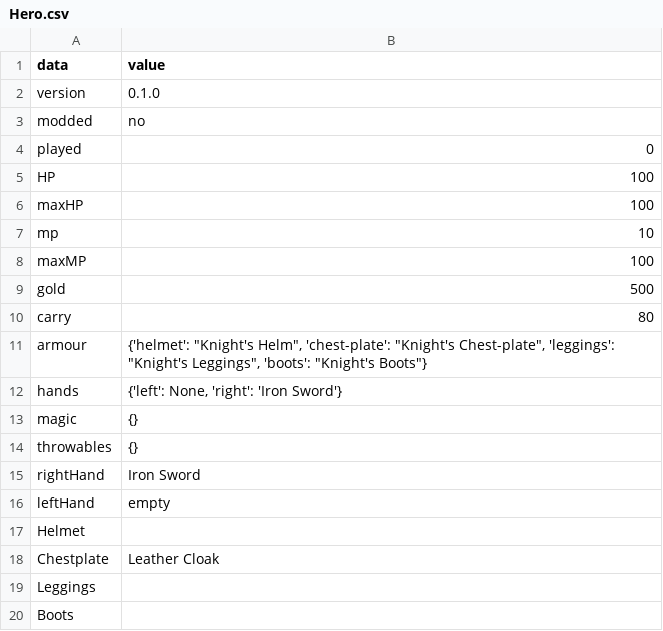
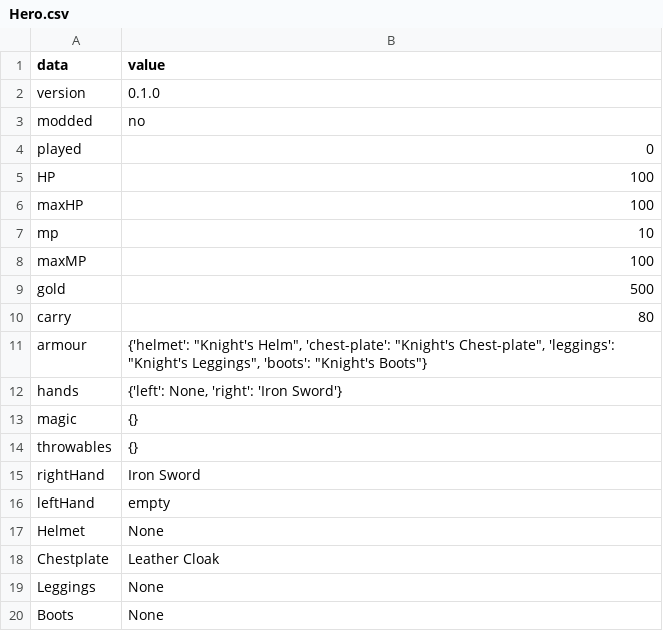
Before and after one commit to summersphinx/SimpleFight, a CSV file: Hero.csv, drawn as a sheet.

```diff
--- a/Hero.csv
+++ b/Hero.csv
@@ -16,5 +16,5 @@ rightHand,Iron Sword
 leftHand,empty
-Helmet,
+Helmet,None
 Chestplate,Leather Cloak
-Leggings,
-Boots,
+Leggings,None
+Boots,None
```
Also changed, not shown: 3 other files.
